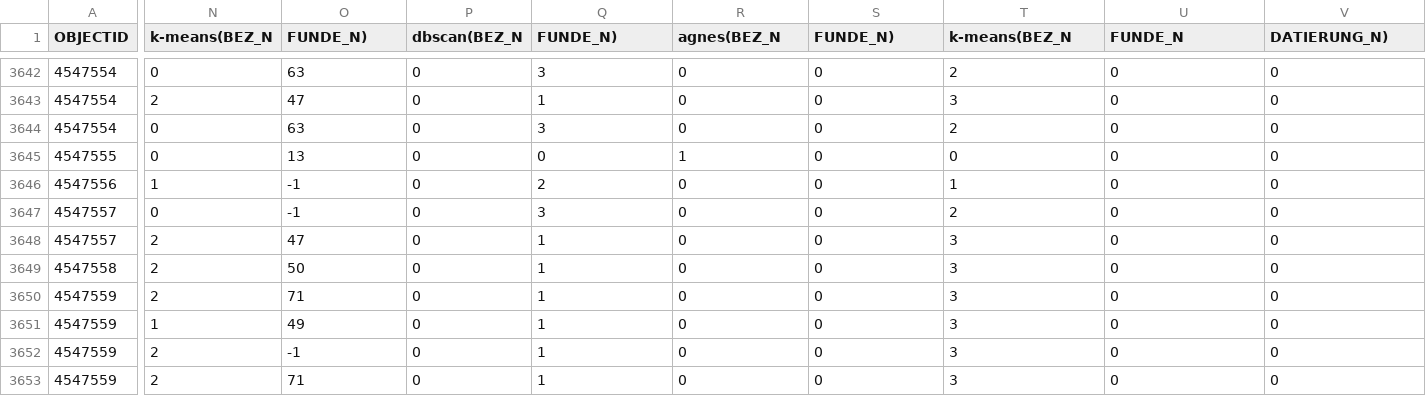
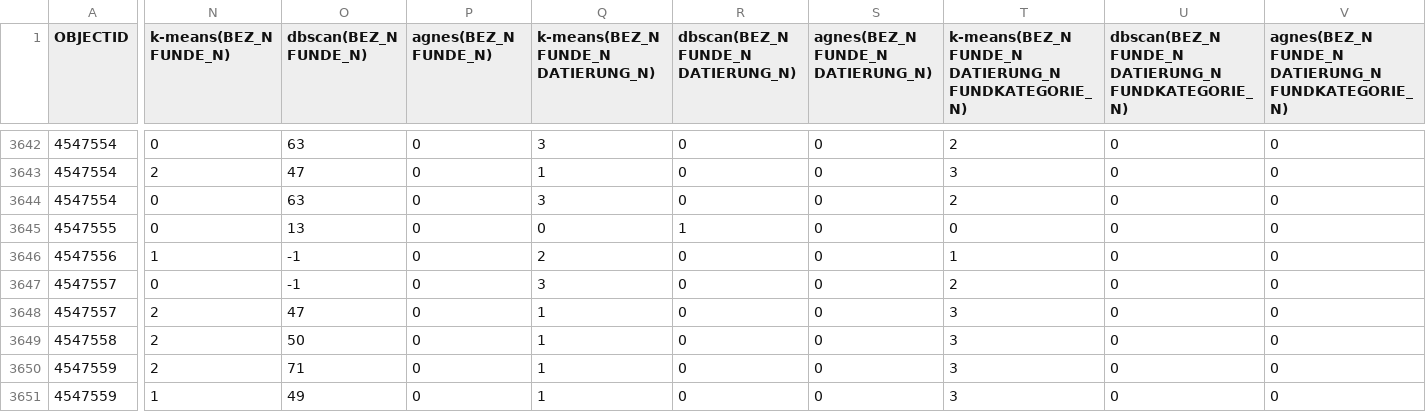
Before and after one commit to Bolkun/clustering, a CSV file: src/assets/csv/export/2_export_archaelogical_sites_of_wien.csv, drawn as a sheet; only a part is shown, gaps mark what is left out; the shorter side is filled out with more unchanged rows; the diff covers the shown part only; the diff names each change by its address in the sheet, - before the commit and + after, or states it on an @@ line.

```diff
--- a/src/assets/csv/export/2_export_archaelogical_sites_of_wien.csv
+++ b/src/assets/csv/export/2_export_archaelogical_sites_of_wien.csv
-N1: k-means(BEZ_N
+N1: k-means(BEZ_N FUNDE_N)
-O1: FUNDE_N)
+O1: dbscan(BEZ_N FUNDE_N)
-P1: dbscan(BEZ_N
+P1: agnes(BEZ_N FUNDE_N)
-Q1: FUNDE_N)
+Q1: k-means(BEZ_N FUNDE_N DATIERUNG_N)
-R1: agnes(BEZ_N
+R1: dbscan(BEZ_N FUNDE_N DATIERUNG_N)
-S1: FUNDE_N)
+S1: agnes(BEZ_N FUNDE_N DATIERUNG_N)
-T1: k-means(BEZ_N
+T1: k-means(BEZ_N FUNDE_N DATIERUNG_N FUNDKATEGORIE_N)
-U1: FUNDE_N
+U1: dbscan(BEZ_N FUNDE_N DATIERUNG_N FUNDKATEGORIE_N)
-V1: DATIERUNG_N)
+V1: agnes(BEZ_N FUNDE_N DATIERUNG_N FUNDKATEGORIE_N)
```
Also changed, not shown: 19 edited cells elsewhere in this file, src/assets/csv/export/export_archaelogical_sites_of_wien.csv, 7 other files.
